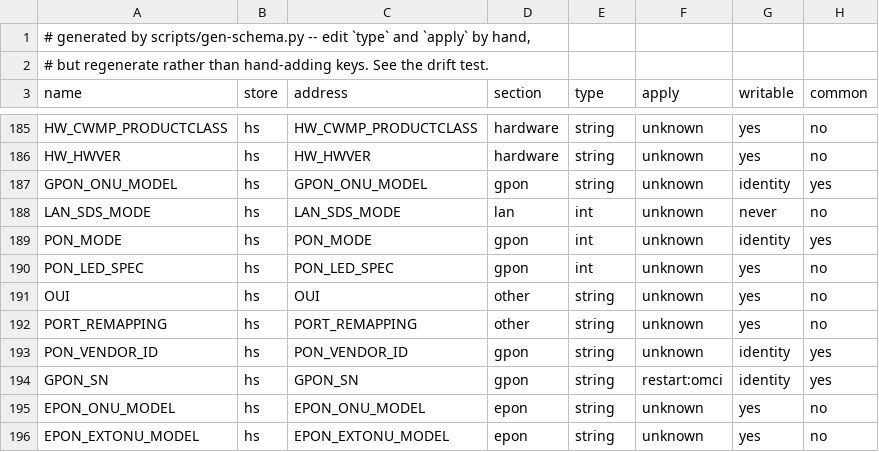
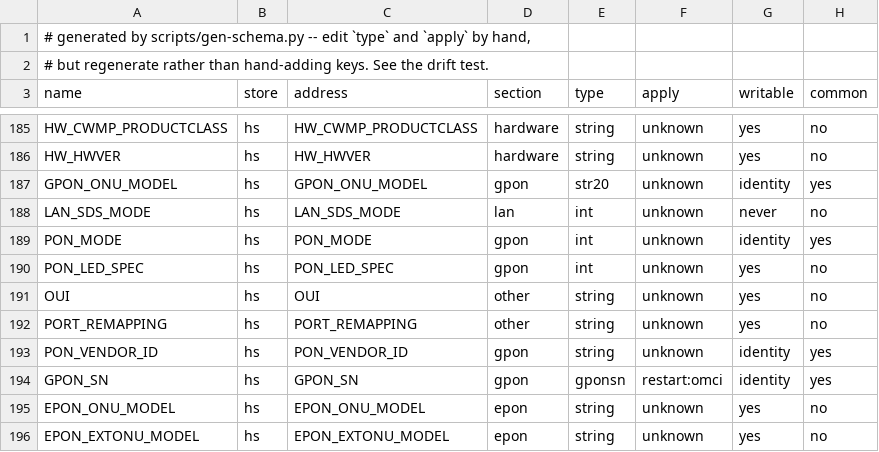
Before and after one commit to AndreZiviani/odi-ui, a TSV file: schema/keys.tsv, drawn as a sheet; only a part is shown, gaps mark what is left out; the diff covers the shown part only.

```diff
--- a/schema/keys.tsv
+++ b/schema/keys.tsv
@@ -186,3 +186,3 @@ HW_CWMP_PRODUCTCLASS	hs	HW_CWMP_PRODUCTCLASS	hardware	string	unknown	yes	no
 HW_HWVER	hs	HW_HWVER	hardware	string	unknown	yes	no
-GPON_ONU_MODEL	hs	GPON_ONU_MODEL	gpon	string	unknown	identity	yes
+GPON_ONU_MODEL	hs	GPON_ONU_MODEL	gpon	str20	unknown	identity	yes
 LAN_SDS_MODE	hs	LAN_SDS_MODE	lan	int	unknown	never	no
@@ -193,3 +193,3 @@ PORT_REMAPPING	hs	PORT_REMAPPING	other	string	unknown	yes	no
 PON_VENDOR_ID	hs	PON_VENDOR_ID	gpon	string	unknown	identity	yes
-GPON_SN	hs	GPON_SN	gpon	string	restart:omci	identity	yes
+GPON_SN	hs	GPON_SN	gpon	gponsn	restart:omci	identity	yes
 EPON_ONU_MODEL	hs	EPON_ONU_MODEL	epon	string	unknown	yes	no
```
Also changed, not shown: 12 edited cells elsewhere in this file, schema/meta.tsv, schema/settings.tsv, 13 other files.
